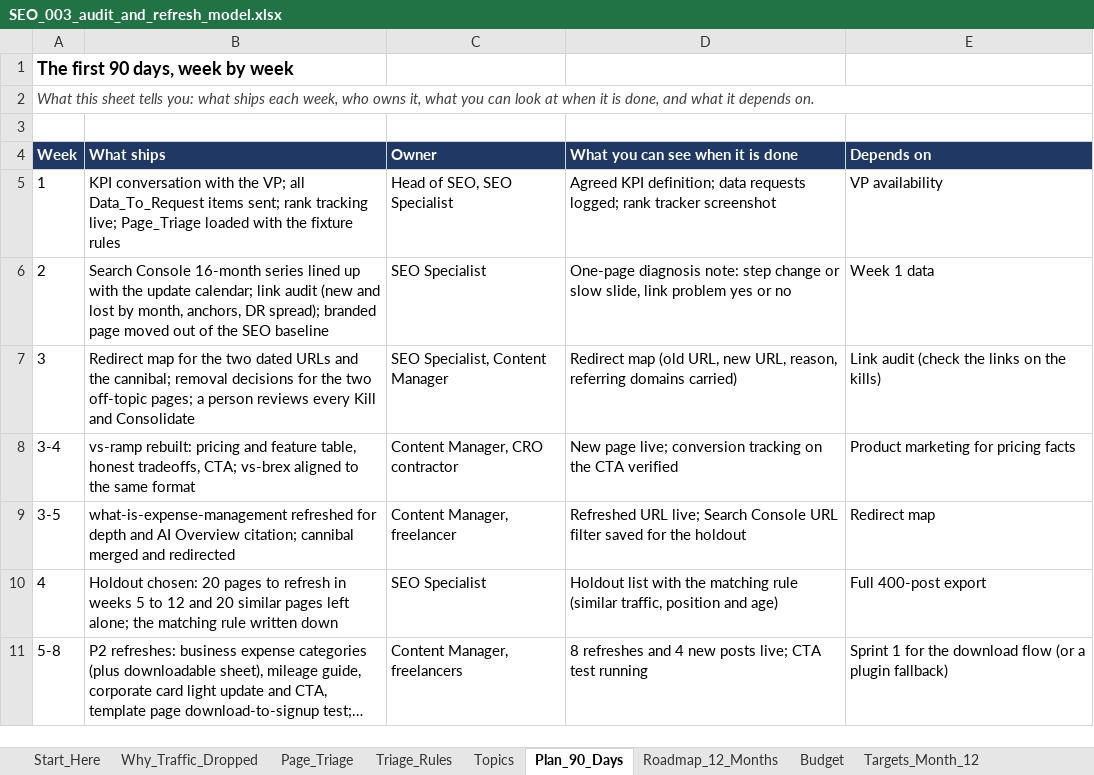
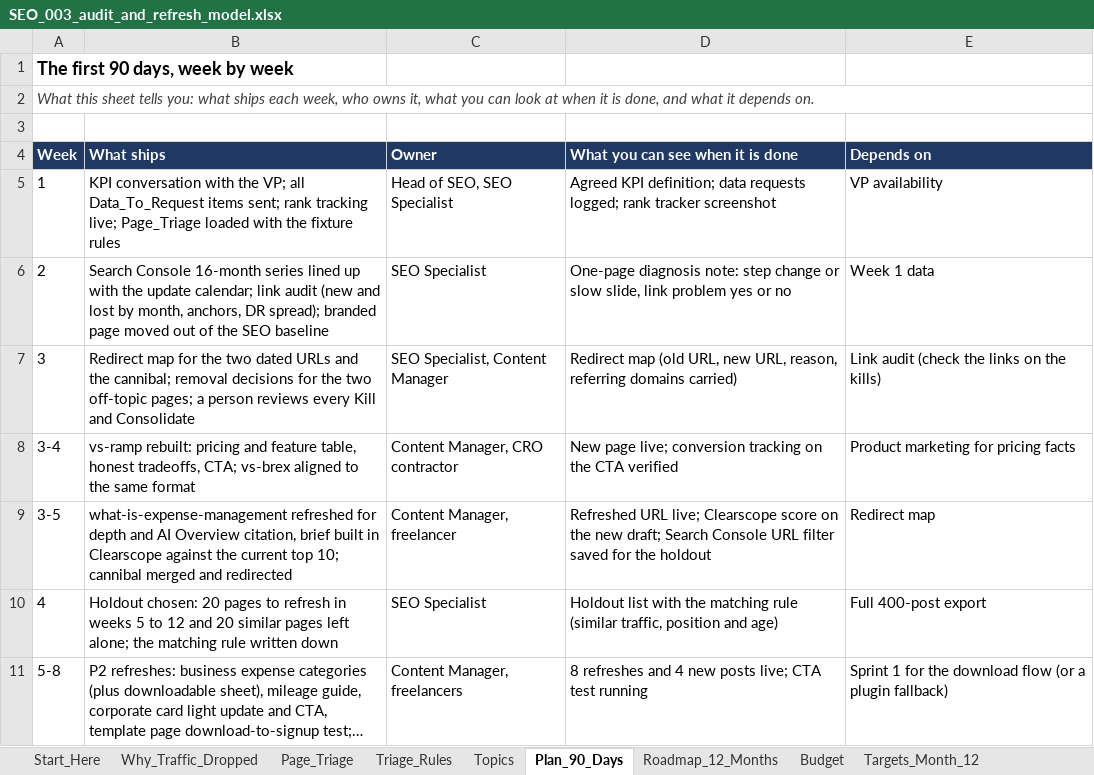
Before and after one commit to qasim156/seo-strategy-003-submission-qasim-khursheed, an Excel workbook: SEO_003_audit_and_refresh_model.xlsx, sheet Plan_90_Days, drawn as a sheet; only a part is shown; long unchanged cells end in …; values as stored, in another font and other column widths than the file's, no borders; the diff names each change by its address in the sheet, - before the commit and + after, or states it on an @@ line.

```diff
--- a/SEO_003_audit_and_refresh_model.xlsx (sheet Plan_90_Days)
+++ b/SEO_003_audit_and_refresh_model.xlsx (sheet Plan_90_Days)
-B9 (What ships): …AI Overview citation; cannibal merged…
+B9 (What ships): …AI Overview citation, brief built in Clearscope against the current top 10; cannibal merged…
-D9 (What you can see when it is done): …URL live; Search Console…
+D9 (What you can see when it is done): …URL live; Clearscope score on the new draft; Search Console…
```
Also changed, not shown: sheet Roadmap_12_Months, 3 other files.
